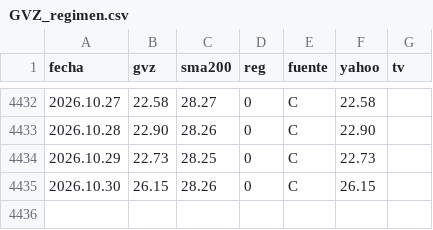
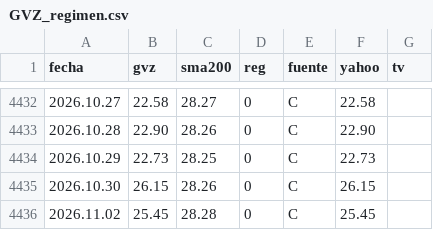
Before and after one commit to Oaragunde/vxn-feed, a CSV file: GVZ_regimen.csv, drawn as a sheet; only a part is shown, gaps mark what is left out.

```diff
--- a/GVZ_regimen.csv
+++ b/GVZ_regimen.csv
@@ -4435 +4435,2 @@ fecha;gvz;sma200;reg;fuente;yahoo;tv
 2026.10.30;26.15;28.26;0;C;26.15;
+2026.11.02;25.45;28.28;0;C;25.45;
```
Also changed, not shown: VIX_regimen.csv, VXN_regimen.csv.
